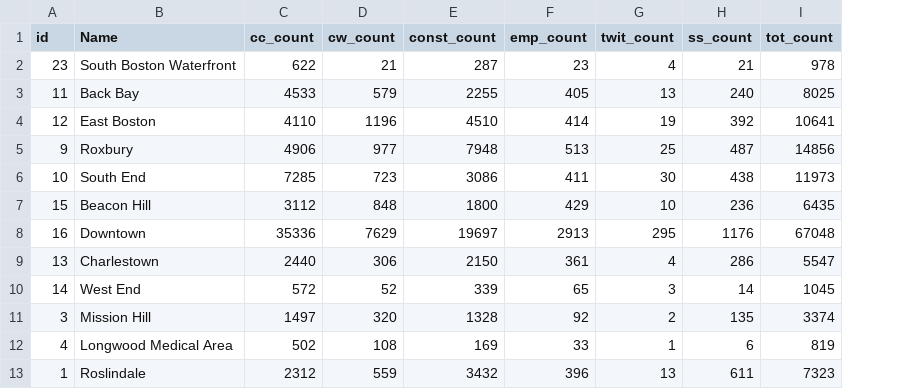
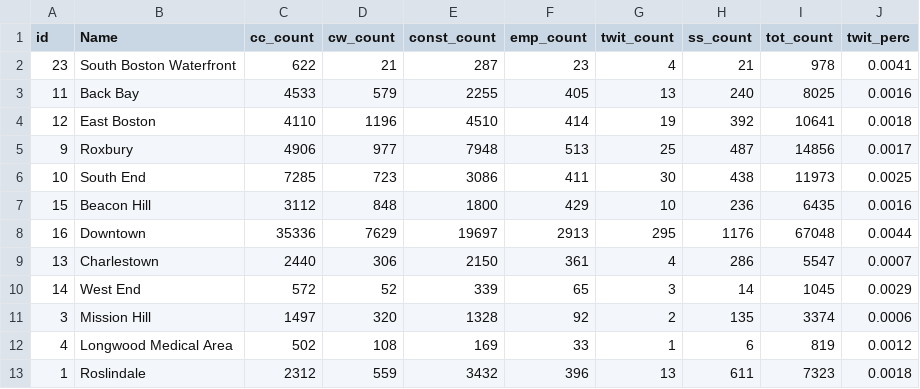
Before and after one commit to mapearce/big-data-spring2018, a CSV file: week-10/data/boston_311_totals.csv, drawn as a sheet; only a part is shown; the diff names each change by its address in the sheet, - before the commit and + after, or states it on an @@ line.

```diff
--- a/week-10/data/boston_311_totals.csv
+++ b/week-10/data/boston_311_totals.csv
+column J (twit_perc), rows 2-13: 0.0041 | 0.0016 | 0.0018 | 0.0017 | 0.0025 | 0.0016 | 0.0044 | 0.0007 | 0.0029 | 0.0006 | 0.0012 | 0.0018
```
Also changed, not shown: 5 other files.
